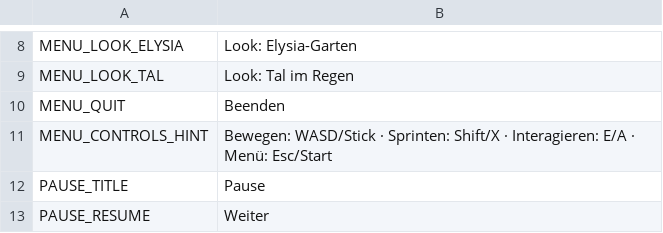
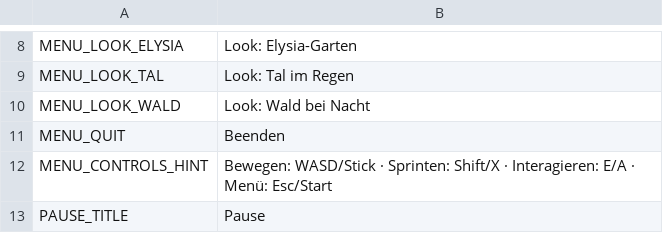
Before and after one commit to Stanzlu/Game, a CSV file: content/locale/ui.csv, drawn as a sheet; only a part is shown, gaps mark what is left out; the shorter side is filled out with more unchanged rows.

```diff
--- a/content/locale/ui.csv
+++ b/content/locale/ui.csv
@@ -9,2 +9,3 @@ MENU_LOOK_ELYSIA,Look: Elysia-Garten
 MENU_LOOK_TAL,Look: Tal im Regen
+MENU_LOOK_WALD,Look: Wald bei Nacht
 MENU_QUIT,Beenden
```
Also changed, not shown: 16 other files.
